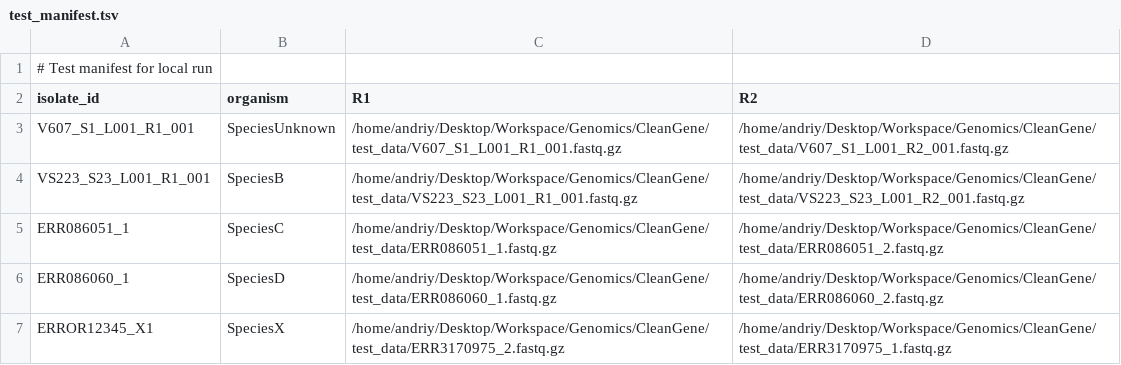
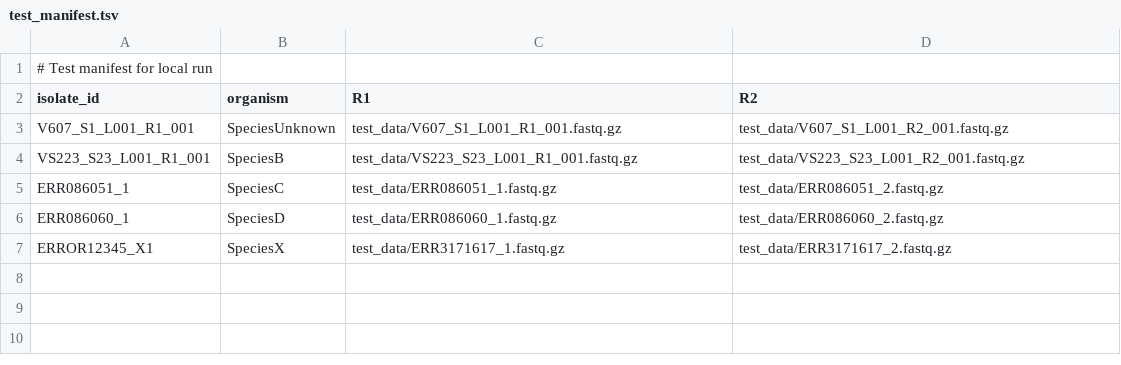
Before and after one commit to AndriyPlakhotnyk/CleanGene, a TSV file: test_data/test_manifest.tsv, drawn as a sheet.

```diff
--- a/test_data/test_manifest.tsv
+++ b/test_data/test_manifest.tsv
@@ -2,6 +2,6 @@
 isolate_id	organism	R1	R2
-V607_S1_L001_R1_001	SpeciesUnknown	/home/andriy/Desktop/Workspace/Genomics/CleanGene/test_data/V607_S1_L001_R1_001.fastq.gz	/home/andriy/Desktop/Workspace/Genomics/CleanGene/test_data/V607_S1_L001_R2_001.fastq.gz
-VS223_S23_L001_R1_001	SpeciesB	/home/andriy/Desktop/Workspace/Genomics/CleanGene/test_data/VS223_S23_L001_R1_001.fastq.gz	/home/andriy/Desktop/Workspace/Genomics/CleanGene/test_data/VS223_S23_L001_R2_001.fastq.gz
-ERR086051_1	SpeciesC	/home/andriy/Desktop/Workspace/Genomics/CleanGene/test_data/ERR086051_1.fastq.gz	/home/andriy/Desktop/Workspace/Genomics/CleanGene/test_data/ERR086051_2.fastq.gz
-ERR086060_1	SpeciesD	/home/andriy/Desktop/Workspace/Genomics/CleanGene/test_data/ERR086060_1.fastq.gz	/home/andriy/Desktop/Workspace/Genomics/CleanGene/test_data/ERR086060_2.fastq.gz
-ERROR12345_X1	SpeciesX	/home/andriy/Desktop/Workspace/Genomics/CleanGene/test_data/ERR3170975_2.fastq.gz	/home/andriy/Desktop/Workspace/Genomics/CleanGene/test_data/ERR3170975_1.fastq.gz
+V607_S1_L001_R1_001	SpeciesUnknown	test_data/V607_S1_L001_R1_001.fastq.gz	test_data/V607_S1_L001_R2_001.fastq.gz
+VS223_S23_L001_R1_001	SpeciesB	test_data/VS223_S23_L001_R1_001.fastq.gz	test_data/VS223_S23_L001_R2_001.fastq.gz
+ERR086051_1	SpeciesC	test_data/ERR086051_1.fastq.gz	test_data/ERR086051_2.fastq.gz
+ERR086060_1	SpeciesD	test_data/ERR086060_1.fastq.gz	test_data/ERR086060_2.fastq.gz
+ERROR12345_X1	SpeciesX	test_data/ERR3171617_1.fastq.gz	test_data/ERR3171617_2.fastq.gz
```
Also changed, not shown: 18 other files.
